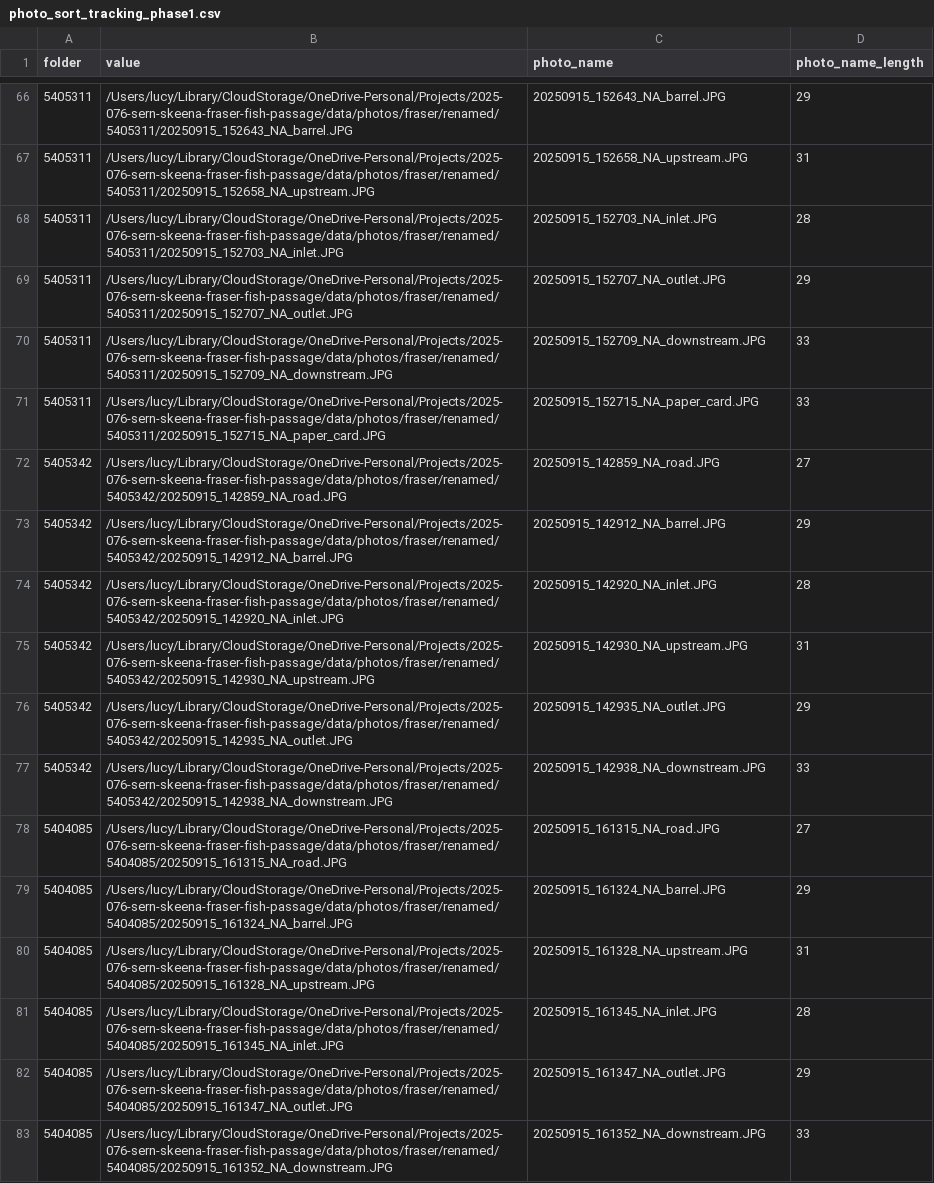
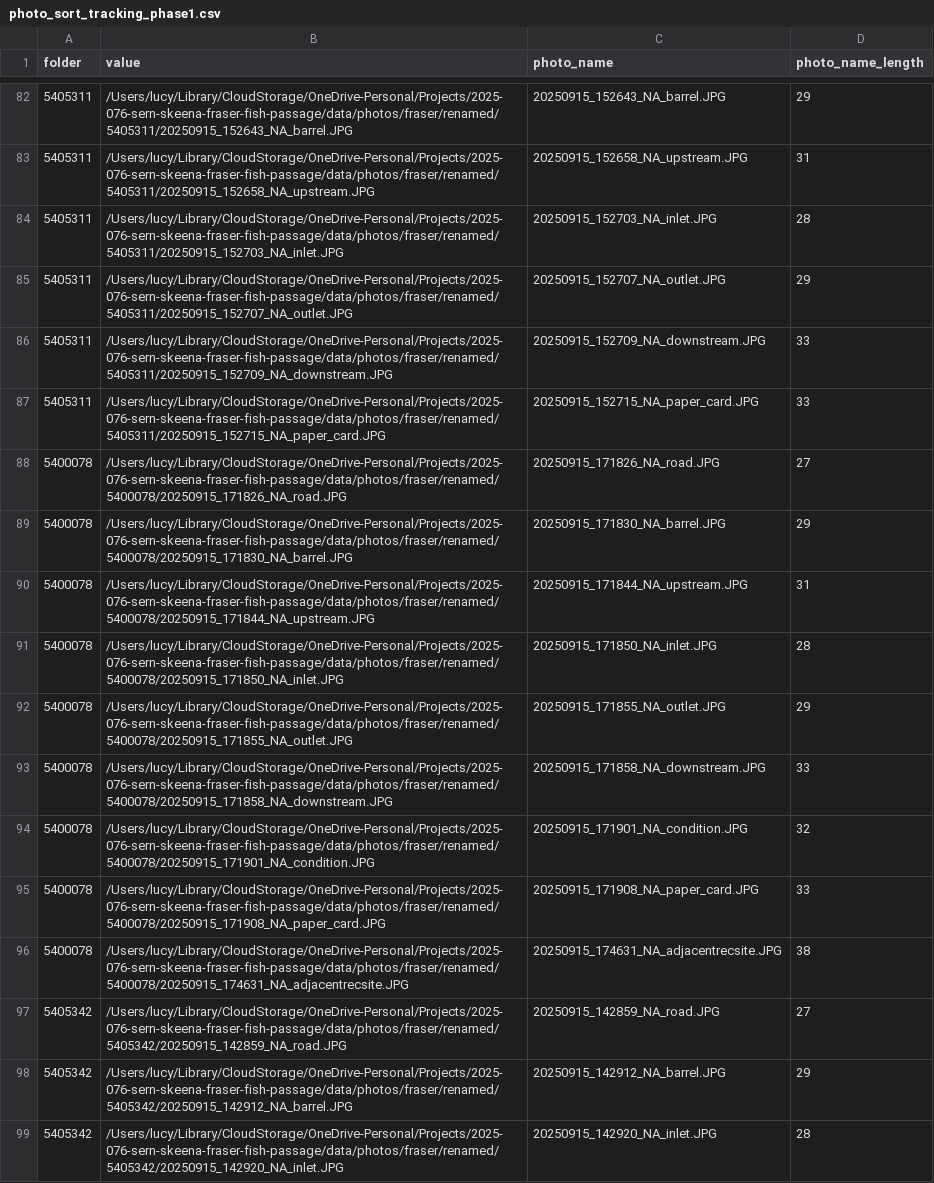
Before and after one commit to NewGraphEnvironment/m1rr0r, a CSV file: fish_passage_template_reporting/data/backup/2025/sern_fraser_2024/photo_sort_tracking_phase1.csv, drawn as a sheet; only a part is shown, gaps mark what is left out; the shorter side is filled out with more unchanged rows; the diff covers the shown part only.

```diff
--- a/fish_passage_template_reporting/data/backup/2025/sern_fraser_2024/photo_sort_tracking_phase1.csv
+++ b/fish_passage_template_reporting/data/backup/2025/sern_fraser_2024/photo_sort_tracking_phase1.csv
@@ -71,2 +87,11 @@ folder,value,photo_name,photo_name_length
 5405311,/Users/lucy/Library/CloudStorage/OneDrive-Personal/Projects/2025-076-sern-skeena-fraser-fish-passage/data/photos/fraser/renamed/5405311/20250915_152715_NA_paper_card.JPG,20250915_152715_NA_paper_card.JPG,33
+5400078,/Users/lucy/Library/CloudStorage/OneDrive-Personal/Projects/2025-076-sern-skeena-fraser-fish-passage/data/photos/fraser/renamed/5400078/20250915_171826_NA_road.JPG,20250915_171826_NA_road.JPG,27
+5400078,/Users/lucy/Library/CloudStorage/OneDrive-Personal/Projects/2025-076-sern-skeena-fraser-fish-passage/data/photos/fraser/renamed/5400078/20250915_171830_NA_barrel.JPG,20250915_171830_NA_barrel.JPG,29
+5400078,/Users/lucy/Library/CloudStorage/OneDrive-Personal/Projects/2025-076-sern-skeena-fraser-fish-passage/data/photos/fraser/renamed/5400078/20250915_171844_NA_upstream.JPG,20250915_171844_NA_upstream.JPG,31
+5400078,/Users/lucy/Library/CloudStorage/OneDrive-Personal/Projects/2025-076-sern-skeena-fraser-fish-passage/data/photos/fraser/renamed/5400078/20250915_171850_NA_inlet.JPG,20250915_171850_NA_inlet.JPG,28
+5400078,/Users/lucy/Library/CloudStorage/OneDrive-Personal/Projects/2025-076-sern-skeena-fraser-fish-passage/data/photos/fraser/renamed/5400078/20250915_171855_NA_outlet.JPG,20250915_171855_NA_outlet.JPG,29
+5400078,/Users/lucy/Library/CloudStorage/OneDrive-Personal/Projects/2025-076-sern-skeena-fraser-fish-passage/data/photos/fraser/renamed/5400078/20250915_171858_NA_downstream.JPG,20250915_171858_NA_downstream.JPG,33
+5400078,/Users/lucy/Library/CloudStorage/OneDrive-Personal/Projects/2025-076-sern-skeena-fraser-fish-passage/data/photos/fraser/renamed/5400078/20250915_171901_NA_condition.JPG,20250915_171901_NA_condition.JPG,32
+5400078,/Users/lucy/Library/CloudStorage/OneDrive-Personal/Projects/2025-076-sern-skeena-fraser-fish-passage/data/photos/fraser/renamed/5400078/20250915_171908_NA_paper_card.JPG,20250915_171908_NA_paper_card.JPG,33
+5400078,/Users/lucy/Library/CloudStorage/OneDrive-Personal/Projects/2025-076-sern-skeena-fraser-fish-passage/data/photos/fraser/renamed/5400078/20250915_174631_NA_adjacentrecsite.JPG,20250915_174631_NA_adjacentrecsite.JPG,38
 5405342,/Users/lucy/Library/CloudStorage/OneDrive-Personal/Projects/2025-076-sern-skeena-fraser-fish-passage/data/photos/fraser/renamed/5405342/20250915_142859_NA_road.JPG,20250915_142859_NA_road.JPG,27
```
Also changed, not shown: 16 added rows elsewhere in this file, fish_passage_template_reporting/data/backup/2025/form_edna_2025.csv, fish_passage_template_reporting/data/backup/2025/sern_fraser_2024/form_edna_2025.csv, 13 other files.
